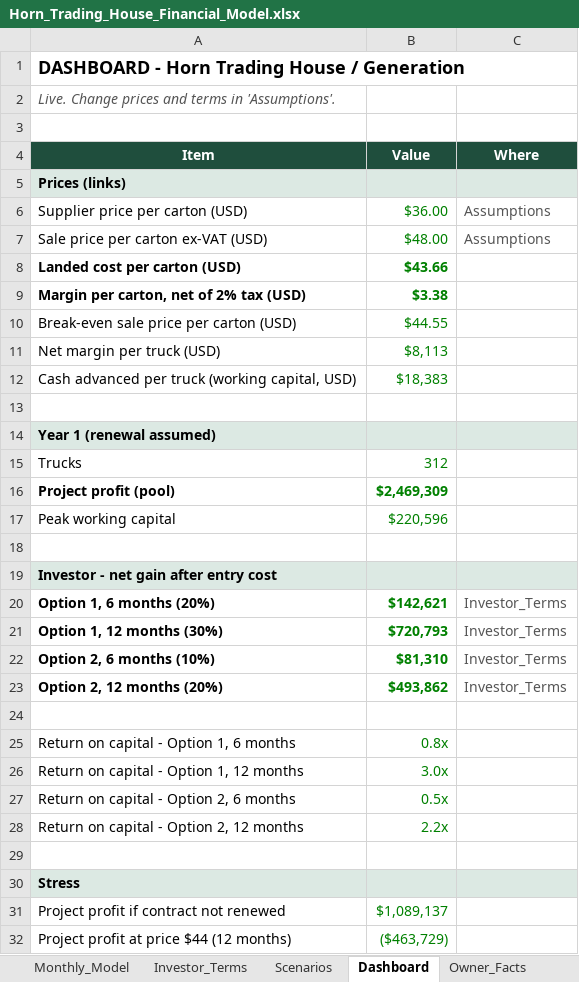
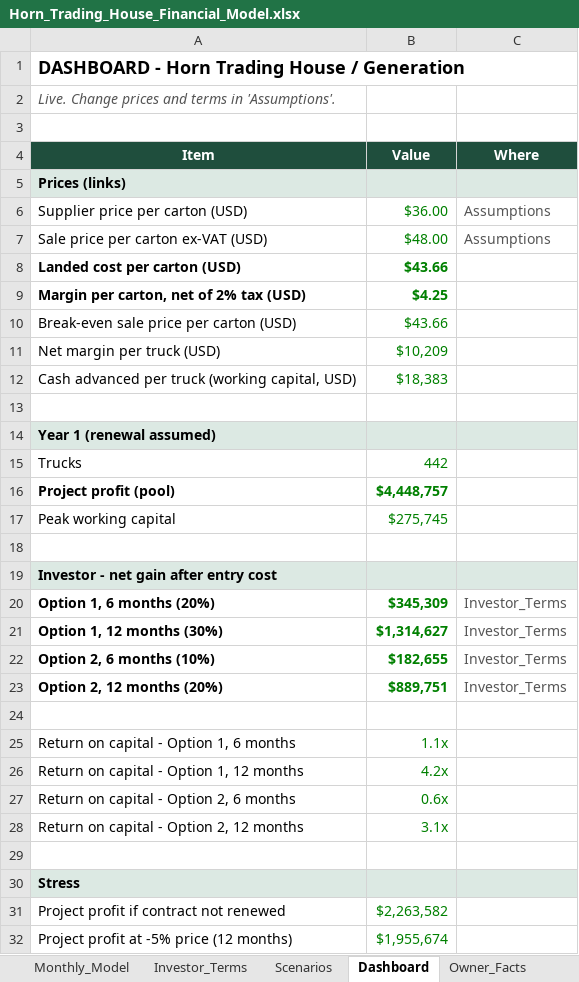
Before and after one commit to grislandapp-eng/greenoz, an Excel workbook: feasibility/Horn_Trading_House_Financial_Model.xlsx, sheet Dashboard, drawn as a sheet; only a part is shown; values as stored, in another font and other column widths than the file's, no borders; removed rows and columns are numbered as before the commit, all else as after; the diff covers the shown part only; the diff names each change by its address in the sheet, - before the commit and + after, or states it on an @@ line.

```diff
--- a/feasibility/Horn_Trading_House_Financial_Model.xlsx (sheet Dashboard)
+++ b/feasibility/Horn_Trading_House_Financial_Model.xlsx (sheet Dashboard)
-B9 (Value): $3.38
+B9 (Value): $4.25
-B10 (Value): $44.55
+B10 (Value): $43.66
-B11 (Value): $8,113
+B11 (Value): $10,209
-B15 (Value): 312
+B15 (Value): 442
-B16 (Value): $2,469,309
+B16 (Value): $4,448,757
-B17 (Value): $220,596
+B17 (Value): $275,745
-B20 (Value): $142,621
+B20 (Value): $345,309
-B21 (Value): $720,793
+B21 (Value): $1,314,627
-B22 (Value): $81,310
+B22 (Value): $182,655
-B23 (Value): $493,862
+B23 (Value): $889,751
-B25 (Value): 0.8x
+B25 (Value): 1.1x
-B26 (Value): 3.0x
+B26 (Value): 4.2x
-B27 (Value): 0.5x
+B27 (Value): 0.6x
-B28 (Value): 2.2x
+B28 (Value): 3.1x
-B31 (Value): $1,089,137
+B31 (Value): $2,263,582
-row 32: Project profit at price $44 (12 months) | ($463,729)
+row 32: Project profit at -5% price (12 months) | $1,955,674
```
Also changed, not shown: 2 added rows elsewhere in this sheet, sheet Monthly_Model, sheet Scenarios, sheet Investor_Terms, sheet Owner_Facts, sheet Assumptions, sheet Unit_Economics, formulas that keep their value, 8 other files.
